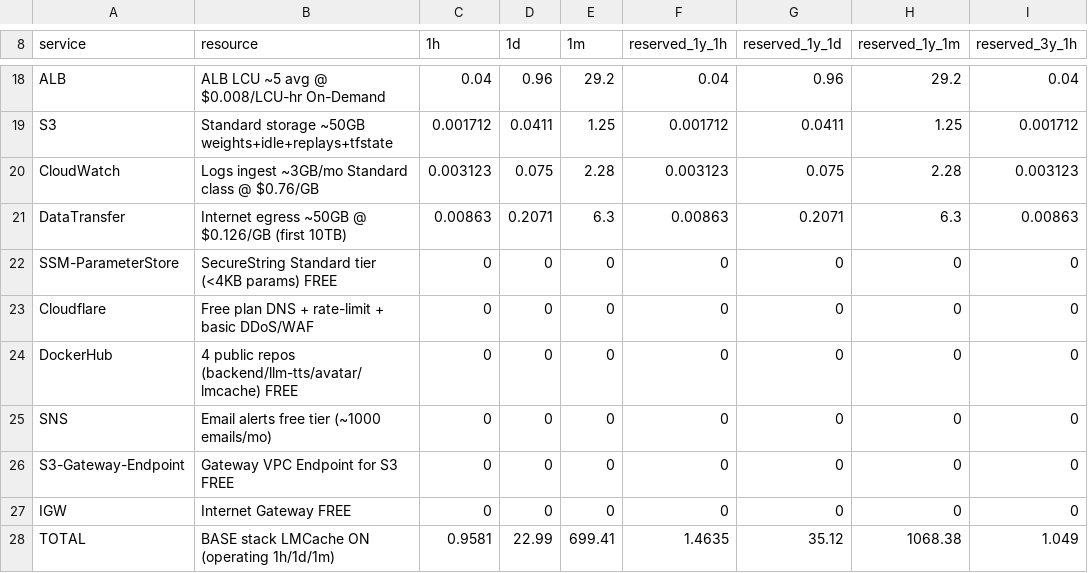
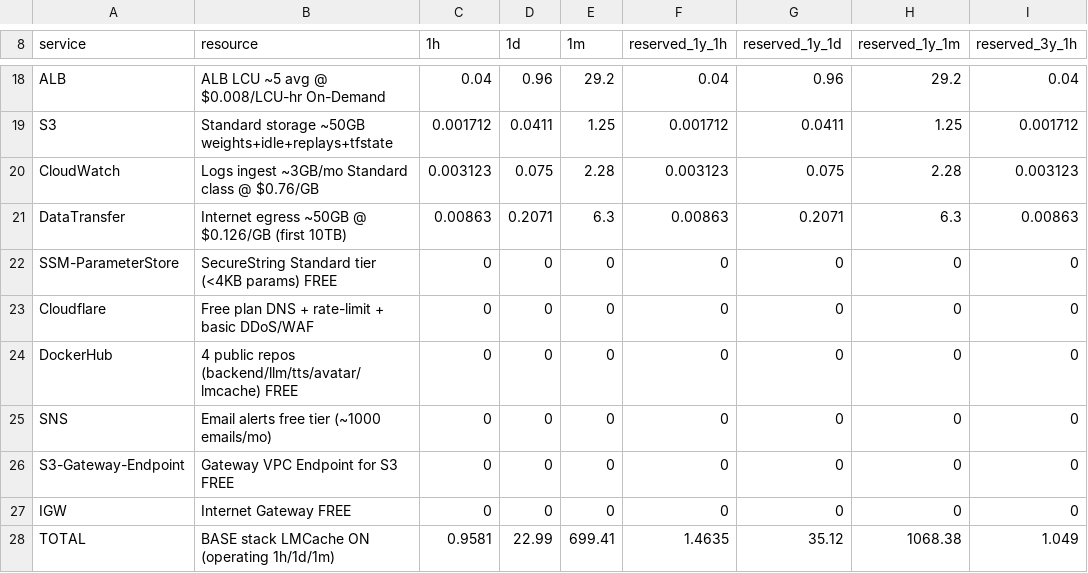
Before and after one commit to justHman/ai-livestream-commerce-vn, a CSV file: docs/aws-pricing-seoul.csv, drawn as a sheet; only a part is shown, gaps mark what is left out; the diff names each change by its address in the sheet, - before the commit and + after, or states it on an @@ line.

Commit message:
chore(services): delete legacy service dirs + one-shot migration script, split llm/tts deploy roles, fix stale infra refs (1.79)

```diff
--- a/docs/aws-pricing-seoul.csv
+++ b/docs/aws-pricing-seoul.csv
-B24 (resource): …public repos (backend/llm-tts/avatar/lmcache) FREE
+B24 (resource): …public repos (backend/llm/tts/avatar/lmcache) FREE
```
Also changed, not shown: 35 other files.
